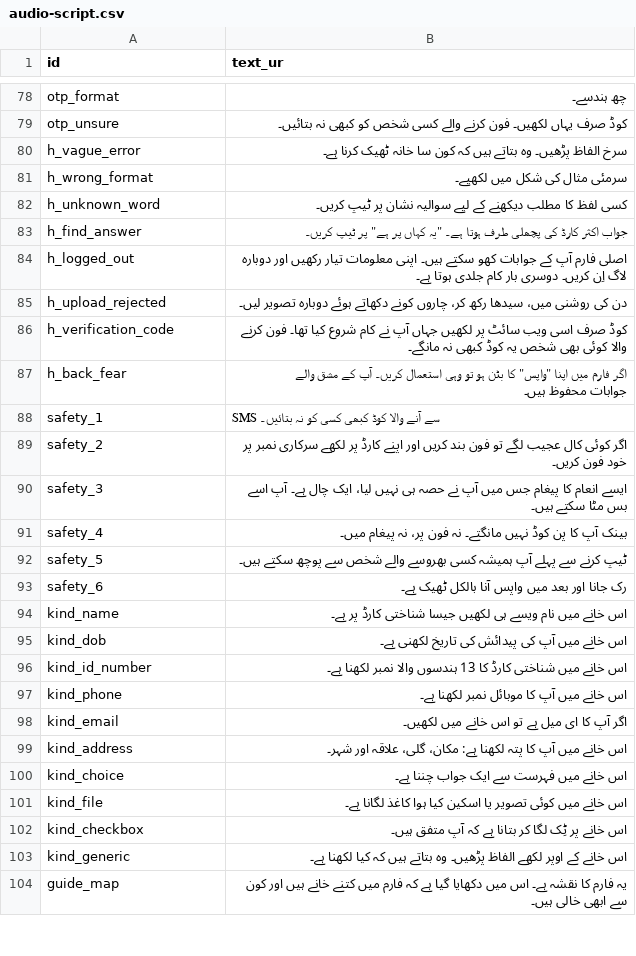
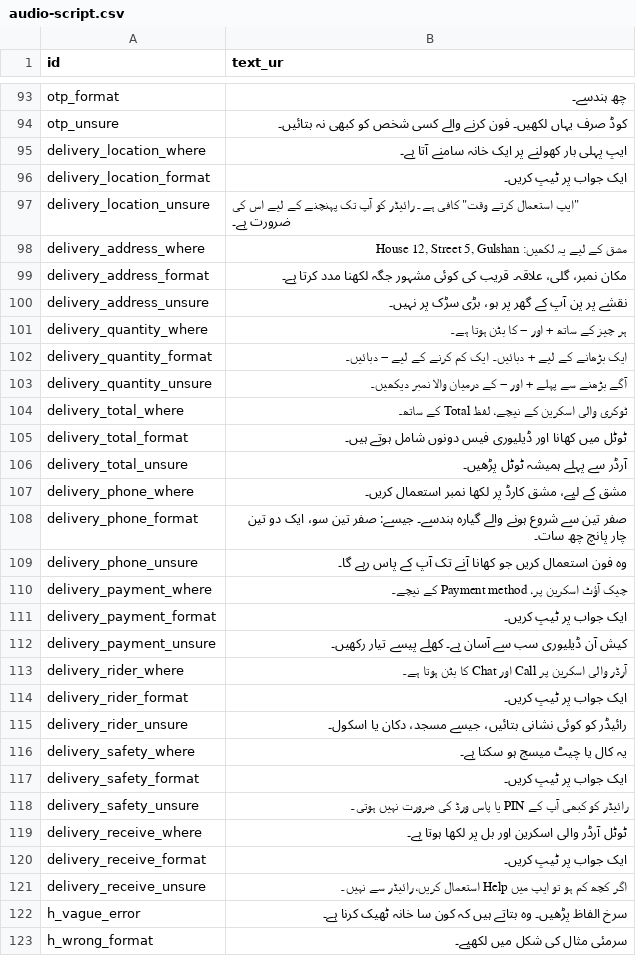
Before and after one commit to SAWERA-11/cache_me_if_u_can_b4b, a CSV file: cache_me_if_u_can_b4b/content/audio-script.csv, drawn as a sheet; only a part is shown, gaps mark what is left out; the shorter side is filled out with more unchanged rows; the diff covers the shown part only; the diff names each change by its address in the sheet, - before the commit and + after, or states it on an @@ line.

```diff
--- a/cache_me_if_u_can_b4b/content/audio-script.csv
+++ b/cache_me_if_u_can_b4b/content/audio-script.csv
+row 95: delivery_location_where | ایپ پہلی بار کھولنے پر ایک خانہ سامنے آتا ہے۔
+row 96: delivery_location_format | ایک جواب پر ٹیپ کریں۔
+row 97: delivery_location_unsure | "ایپ استعمال کرتے وقت" کافی ہے۔ رائیڈر کو آپ تک پہنچنے کے لیے اس کی ضرورت ہے۔
+row 98: delivery_address_where | مشق کے لیے یہ لکھیں: House 12, Street 5, Gulshan
+row 99: delivery_address_format | مکان نمبر، گلی، علاقہ۔ قریب کی کوئی مشہور جگہ لکھنا مدد کرتا ہے۔
+row 100: delivery_address_unsure | نقشے پر پن آپ کے گھر پر ہو، بڑی سڑک پر نہیں۔
+row 101: delivery_quantity_where | ہر چیز کے ساتھ + اور − کا بٹن ہوتا ہے۔
+row 102: delivery_quantity_format | ایک بڑھانے کے لیے + دبائیں۔ ایک کم کرنے کے لیے − دبائیں۔
+row 103: delivery_quantity_unsure | آگے بڑھنے سے پہلے + اور − کے درمیان والا نمبر دیکھیں۔
+row 104: delivery_total_where | ٹوکری والی اسکرین کے نیچے، لفظ Total کے ساتھ۔
+row 105: delivery_total_format | ٹوٹل میں کھانا اور ڈیلیوری فیس دونوں شامل ہوتے ہیں۔
+row 106: delivery_total_unsure | آرڈر سے پہلے ہمیشہ ٹوٹل پڑھیں۔
+row 107: delivery_phone_where | مشق کے لیے، مشق کارڈ پر لکھا نمبر استعمال کریں۔
+row 108: delivery_phone_format | صفر تین سے شروع ہونے والے گیارہ ہندسے۔ جیسے: صفر تین سو، ایک دو تین چار پانچ چھ سات۔
+row 109: delivery_phone_unsure | وہ فون استعمال کریں جو کھانا آنے تک آپ کے پاس رہے گا۔
+row 110: delivery_payment_where | چیک آؤٹ اسکرین پر، Payment method کے نیچے۔
+row 111: delivery_payment_format | ایک جواب پر ٹیپ کریں۔
+row 112: delivery_payment_unsure | کیش آن ڈیلیوری سب سے آسان ہے۔ کھلے پیسے تیار رکھیں۔
+row 113: delivery_rider_where | آرڈر والی اسکرین پر Call اور Chat کا بٹن ہوتا ہے۔
+row 114: delivery_rider_format | ایک جواب پر ٹیپ کریں۔
+row 115: delivery_rider_unsure | رائیڈر کو کوئی نشانی بتائیں، جیسے مسجد، دکان یا اسکول۔
+row 116: delivery_safety_where | یہ کال یا چیٹ میسج ہو سکتا ہے۔
+row 117: delivery_safety_format | ایک جواب پر ٹیپ کریں۔
+row 118: delivery_safety_unsure | رائیڈر کو کبھی آپ کے PIN یا پاس ورڈ کی ضرورت نہیں ہوتی۔
+row 119: delivery_receive_where | ٹوٹل آرڈر والی اسکرین اور بل پر لکھا ہوتا ہے۔
+row 120: delivery_receive_format | ایک جواب پر ٹیپ کریں۔
+row 121: delivery_receive_unsure | اگر کچھ کم ہو تو ایپ میں Help استعمال کریں، رائیڈر سے نہیں۔
```
Also changed, not shown: 15 added rows elsewhere in this file, 7 other files.
